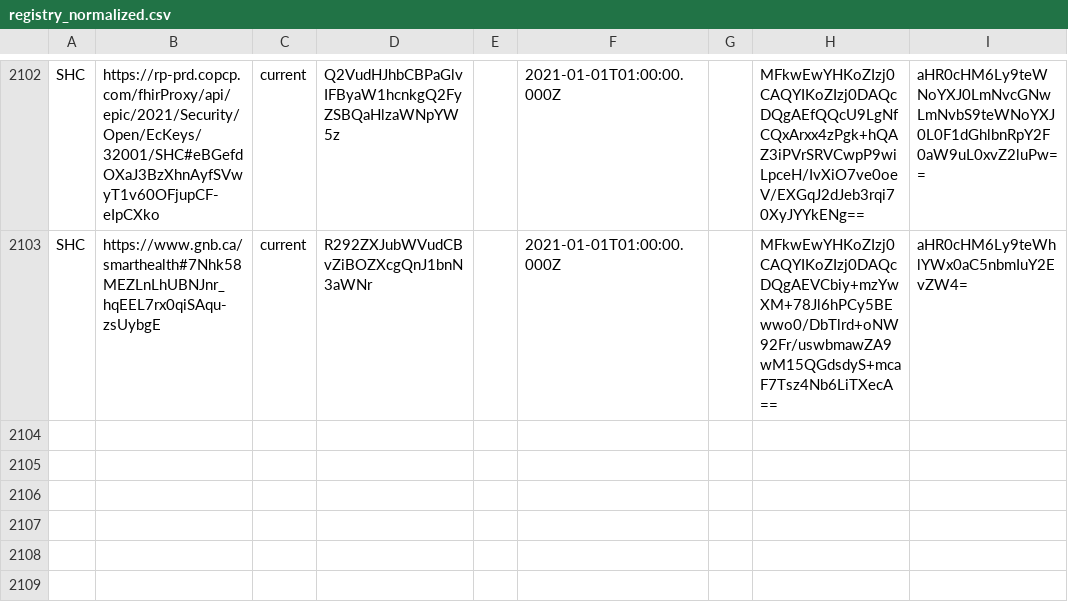
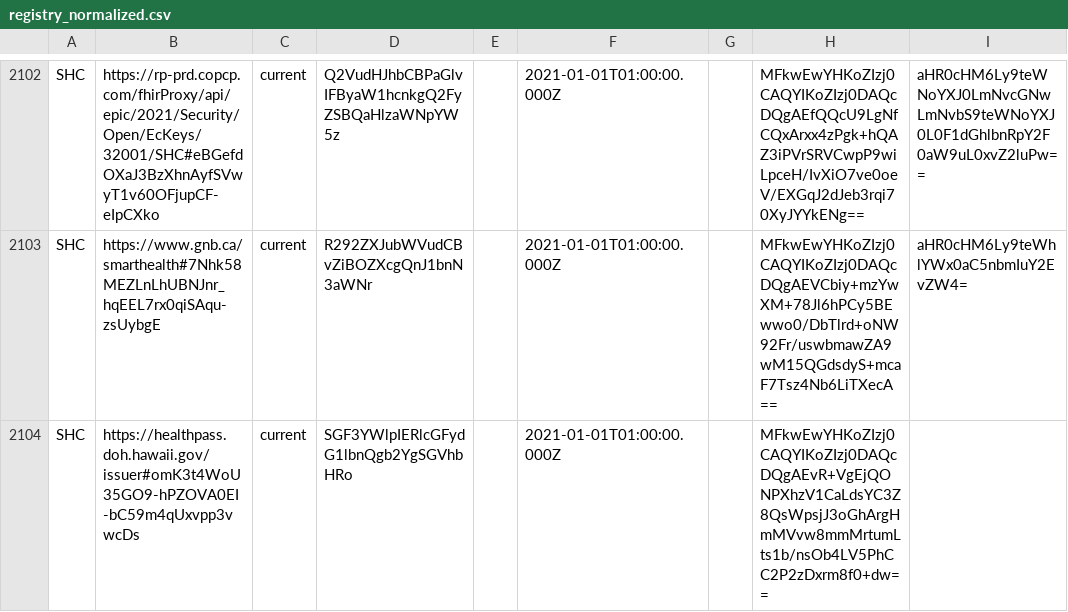
Before and after one commit to Path-Check/trust-registry, a CSV file: registry_normalized.csv, drawn as a sheet; only a part is shown, gaps mark what is left out; the diff names each change by its address in the sheet, - before the commit and + after, or states it on an @@ line.

Commit message:
Registry updates for 2023-10-25

```diff
--- a/registry_normalized.csv
+++ b/registry_normalized.csv
+row 2104: SHC | https://healthpass.doh.hawaii.gov/issuer#omK3t4WoU35GO9-hPZOVA0EI-bC59m4qUxvpp3vwcDs | current | SGF3YWlpIERlcGFydG1lbnQgb2YgSGVhbHRo |  | 2021-01-01T01:00:00.000Z |  | MFkwEwYHKoZIzj0CAQYIKoZIzj0DAQcDQgAEvR+VgEjQONPXhzV1CaLdsYC3Z8QsWpsjJ3oGhArgHmMVvw8mmMrtumLts1b/nsOb4LV5PhCC2P2zDxrm8f0+dw==
```
Also changed, not shown: 4 other files.
